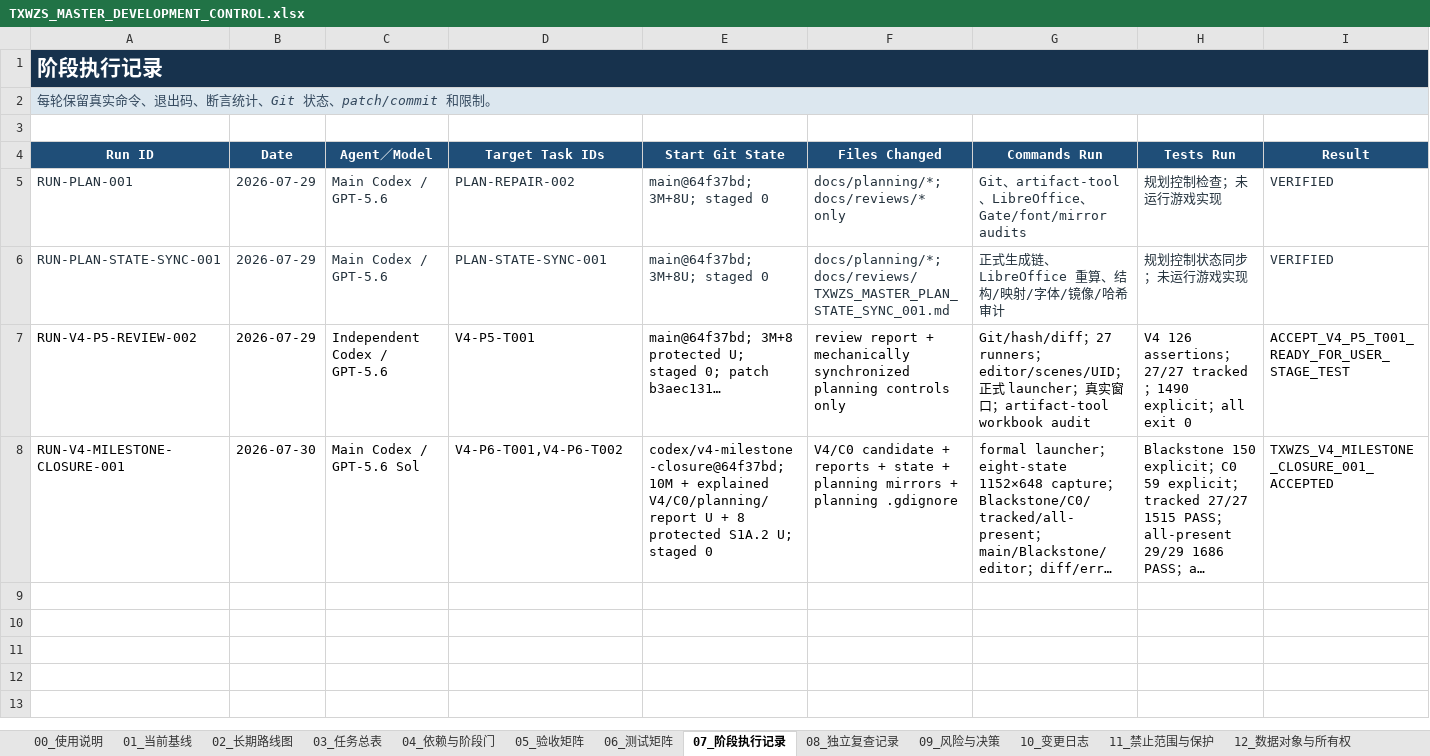
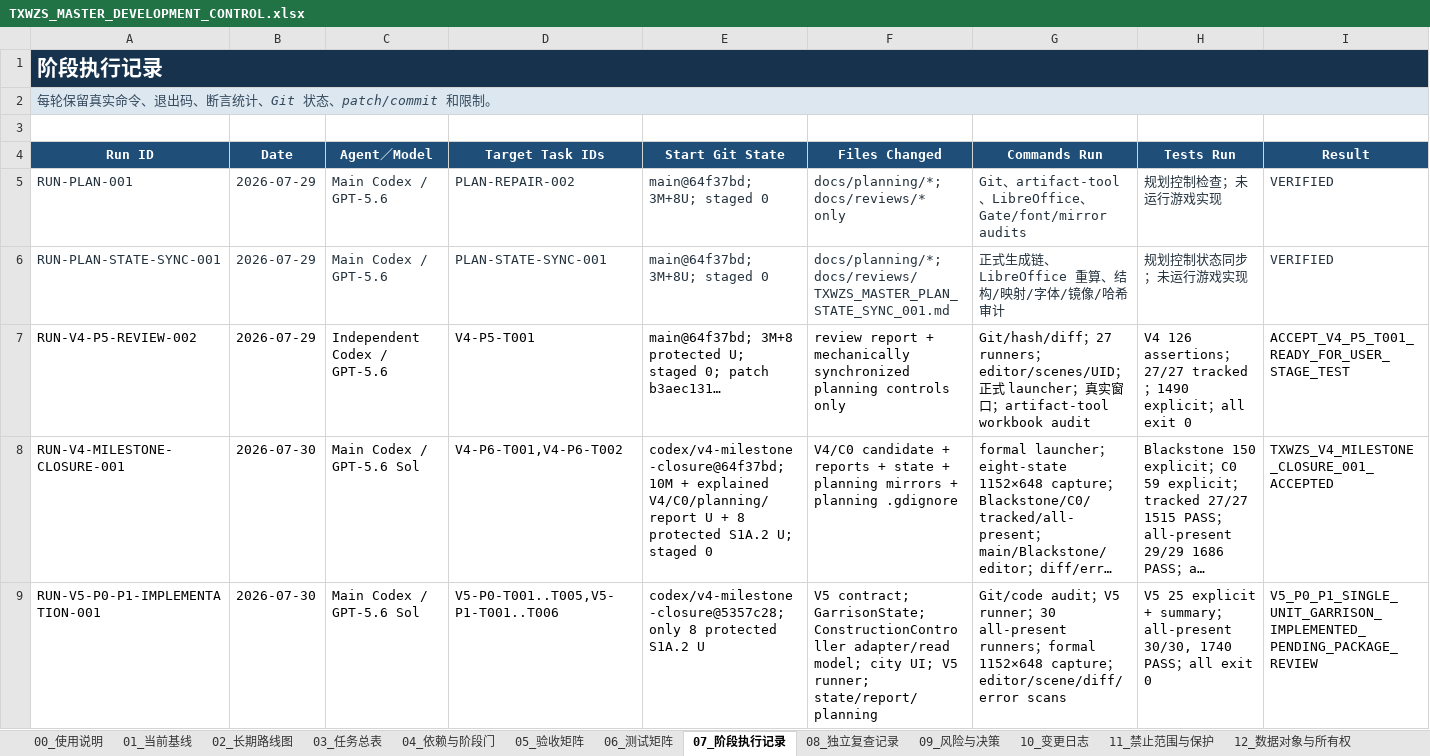
Before and after one commit to dodabojcuk-sys/Peace-Under-Heaven, an Excel workbook: docs/planning/TXWZS_MASTER_DEVELOPMENT_CONTROL.xlsx, sheet 07_阶段执行记录, drawn as a sheet; only a part is shown; long unchanged cells end in …; values as stored, in another font and other column widths than the file's, no borders; conditional formats and table styles not drawn; rows hold the shown columns only; the diff names each change by its address in the sheet, - before the commit and + after, or states it on an @@ line.

Commit message:
feat: add V5 single-unit garrison foundation

```diff
--- a/docs/planning/TXWZS_MASTER_DEVELOPMENT_CONTROL.xlsx (sheet 07_阶段执行记录)
+++ b/docs/planning/TXWZS_MASTER_DEVELOPMENT_CONTROL.xlsx (sheet 07_阶段执行记录)
+row 9: RUN-V5-P0-P1-IMPLEMENTATION-001 | 2026-07-30 | Main Codex / GPT-5.6 Sol | V5-P0-T001..T005,V5-P1-T001..T006 | codex/v4-milestone-closure@5357c28; only 8 protected S1A.2 U | V5 contract; GarrisonState; ConstructionController adapter/read model; city UI; V5 runner; state/report/planning | Git/code audit；V5 runner；30 all-present runners；formal 1152×648 capture；editor/scene/diff/error scans | V5 25 explicit + summary；all-present 30/30, 1740 PASS；all exit 0 | V5_P0_P1_SINGLE_UNIT_GARRISON_IMPLEMENTED_PENDING_PACKAGE_REVIEW
```
Also changed, not shown: sheet 03_任务总表, sheet 06_测试矩阵, sheet 10_变更日志, sheet 05_验收矩阵, sheet 04_依赖与阶段门, sheet 00_使用说明, 3 more sheets, 14 other files.
